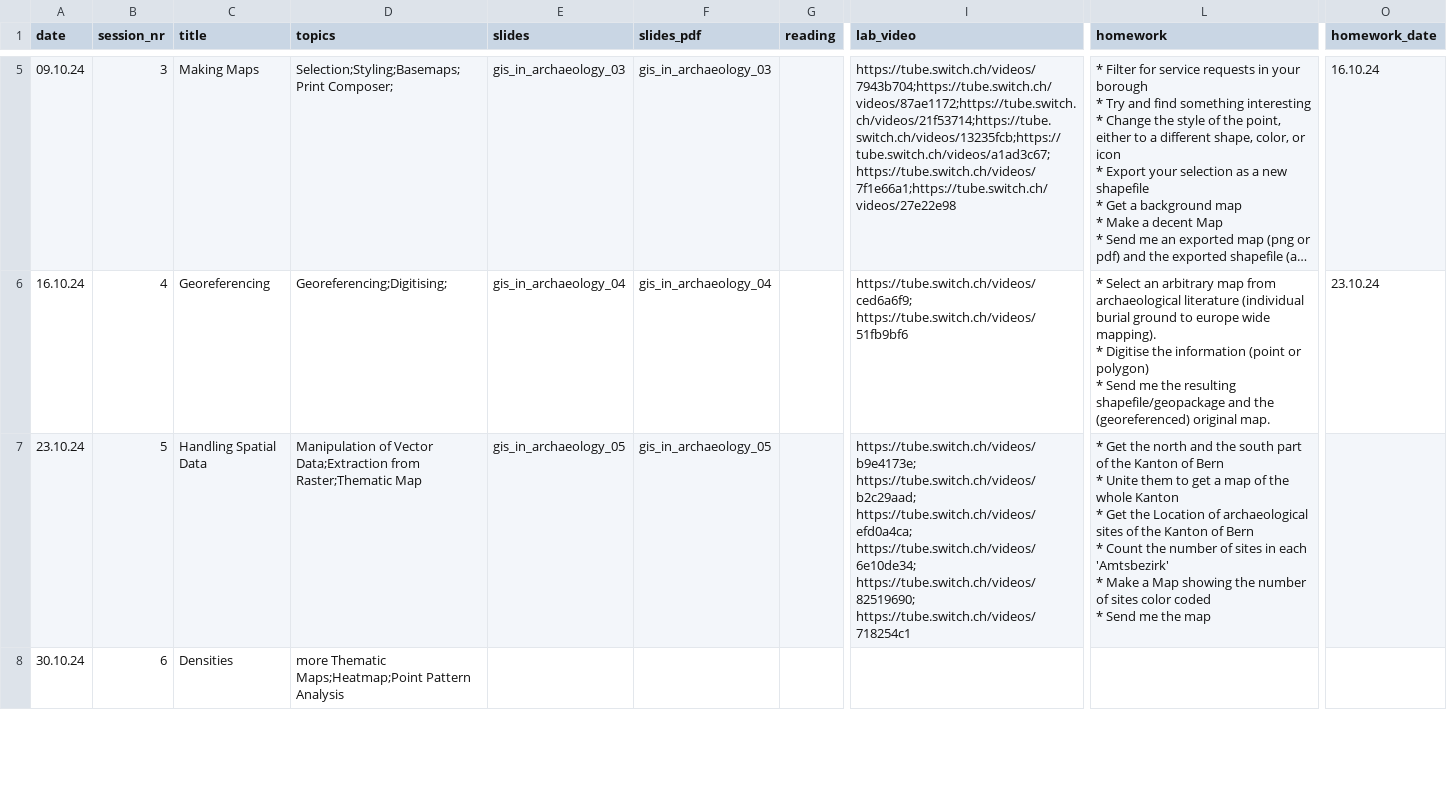
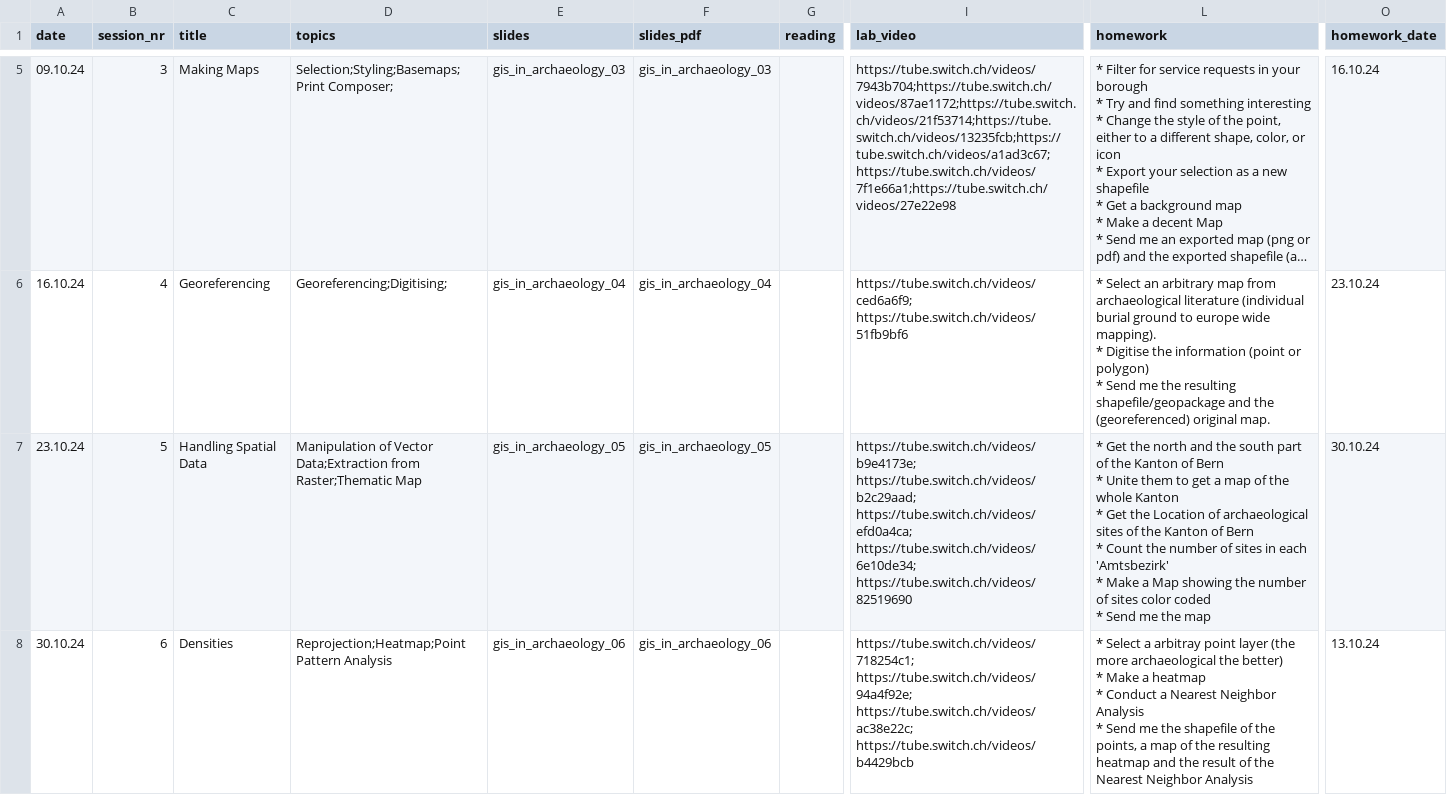
Before and after one commit to BernCoDALab/gia, a CSV file: syllabus.csv, drawn as a sheet; only a part is shown, gaps mark what is left out; long unchanged cells end in …; ↵ is a line break in a cell; the diff covers the shown part only; the diff names each change by its address in the sheet, - before the commit and + after, or states it on an @@ line.

```diff
--- a/syllabus.csv
+++ b/syllabus.csv
-I7 (lab_video): …https://tube.switch.ch/videos/efd0a4ca; https://tube.switch.ch/videos/6e10de34; https://tube.switch.ch/videos/82519690; https://tube.switch.ch/videos/718254c1
+I7 (lab_video): …https://tube.switch.ch/videos/efd0a4ca; https://tube.switch.ch/videos/6e10de34; https://tube.switch.ch/videos/82519690
-O7 (homework_date): (empty)
+O7 (homework_date): 30.10.24
-D8 (topics): more Thematic Maps;Heatmap;Point Pattern Analysis
+D8 (topics): Reprojection;Heatmap;Point Pattern Analysis
-E8 (slides): (empty)
+E8 (slides): gis_in_archaeology_06
-F8 (slides_pdf): (empty)
+F8 (slides_pdf): gis_in_archaeology_06
-I8 (lab_video): (empty)
+I8 (lab_video): https://tube.switch.ch/videos/718254c1; https://tube.switch.ch/videos/94a4f92e; https://tube.switch.ch/videos/ac38e22c; https://tube.switch.ch/videos/b4429bcb
-L8 (homework): (empty)
+L8 (homework): * Select a arbitray point layer (the more archaeological the better) ↵ * Make a heatmap ↵ * Conduct a Nearest Neighbor Analysis ↵ * Send me the shapefile of the points, a map of the resulting heatmap and the result of the Nearest Neighbor Analysis
-O8 (homework_date): (empty)
+O8 (homework_date): 13.10.24
```
Also changed, not shown: 6 edited cells elsewhere in this file, 10 other files.
